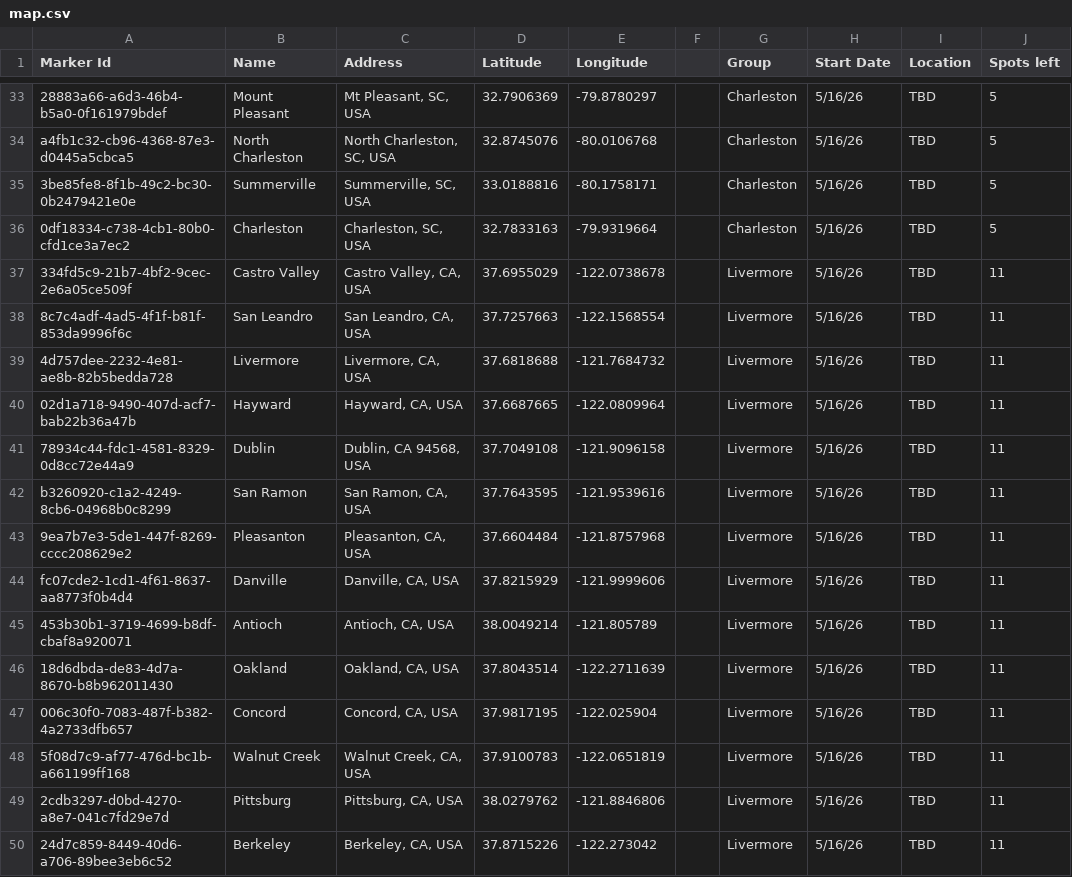
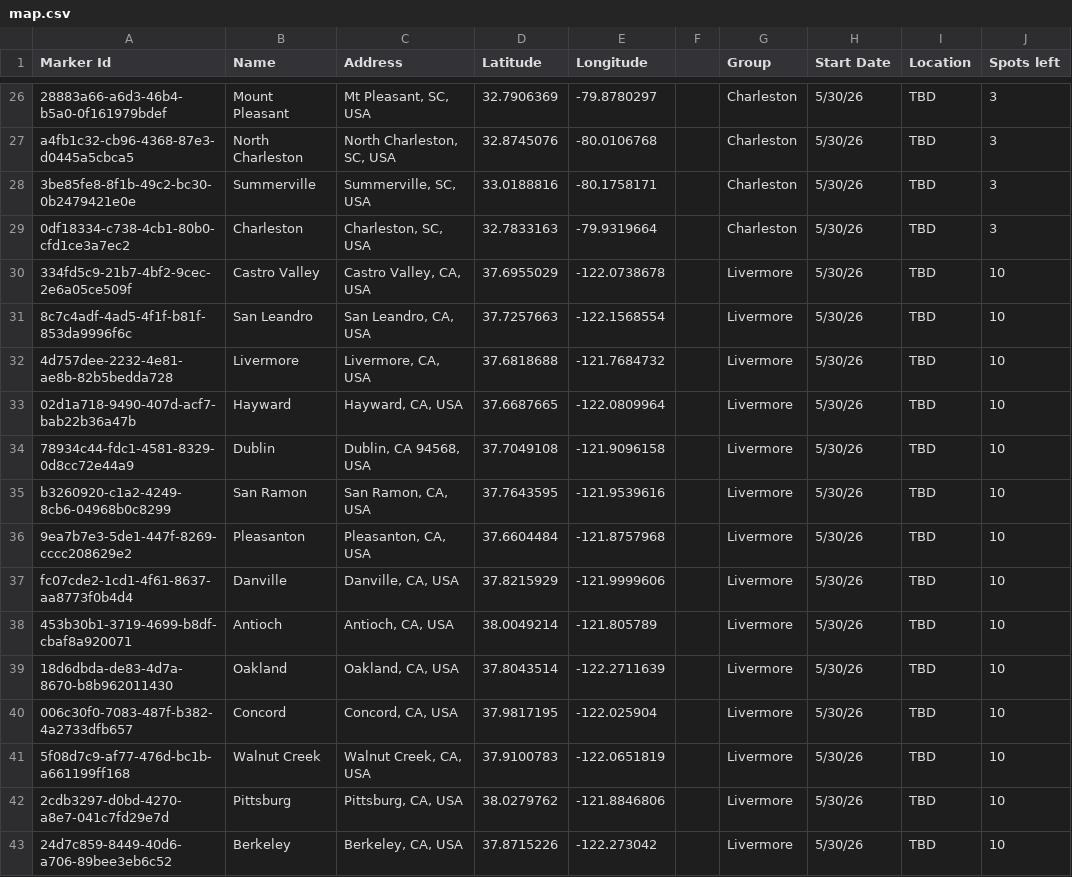
Before and after one commit to emclayburn/Indigo_Map, a CSV file: map.csv, drawn as a sheet; only a part is shown, gaps mark what is left out; addresses are those after the commit; the diff covers the shown part only; the diff names each change by its address in the sheet, - before the commit and + after, or states it on an @@ line.

Commit message:
update dates and spaces

```diff
--- a/map.csv
+++ b/map.csv
-H26:H43 (Start Date): 5/16/26
+H26:H43 (Start Date): 5/30/26
-J26:J29 (Spots left): 5
+J26:J29 (Spots left): 3
-J30:J43 (Spots left): 11
+J30:J43 (Spots left): 10
```
Also changed, not shown: 7 removed rows and 46 edited cells elsewhere in this file.
